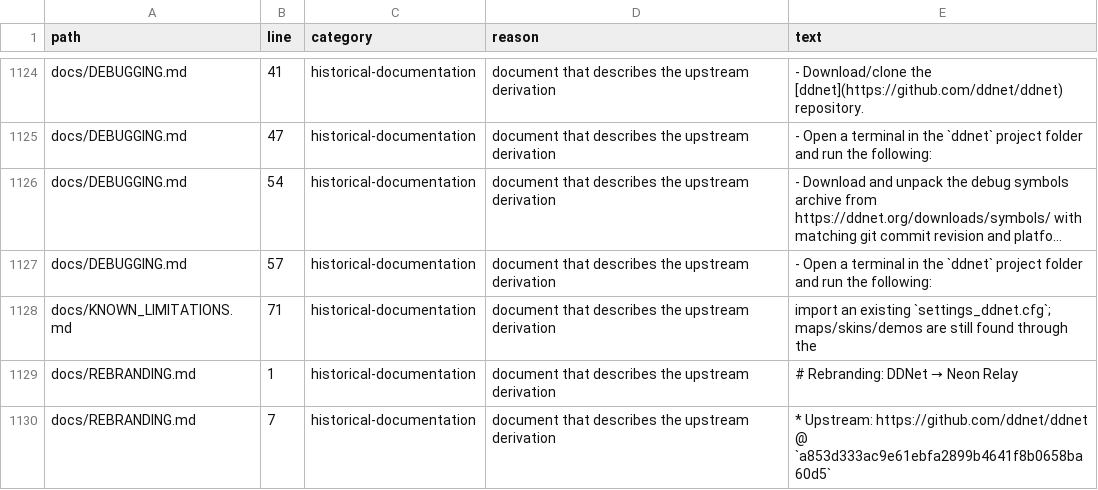
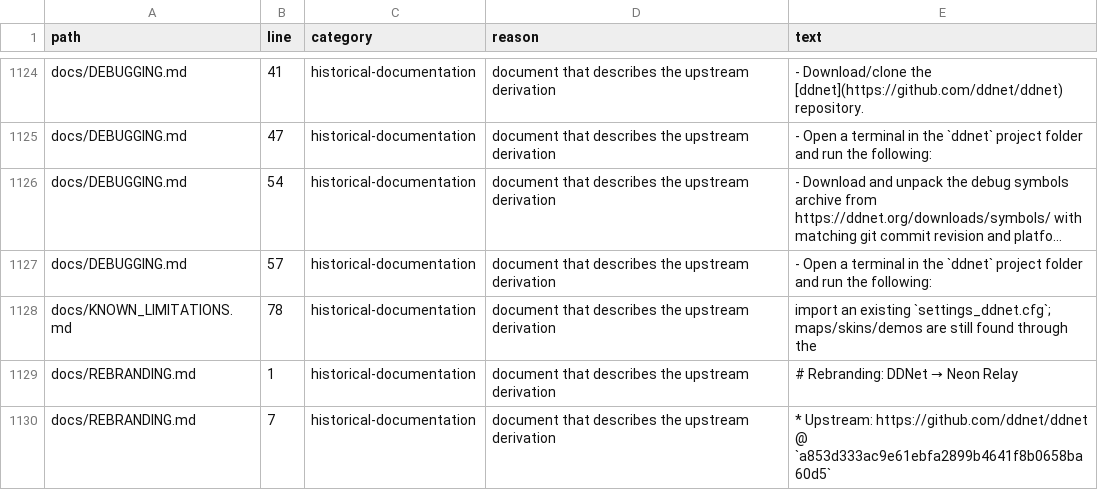
Before and after one commit to Leo88q/neon-relay, a CSV file: docs/branding-scan.csv, drawn as a sheet; only a part is shown, gaps mark what is left out; long unchanged cells end in …; the diff names each change by its address in the sheet, - before the commit and + after, or states it on an @@ line.

```diff
--- a/docs/branding-scan.csv
+++ b/docs/branding-scan.csv
-B1128 (line): 71
+B1128 (line): 78
```
Also changed, not shown: 19 other files.
